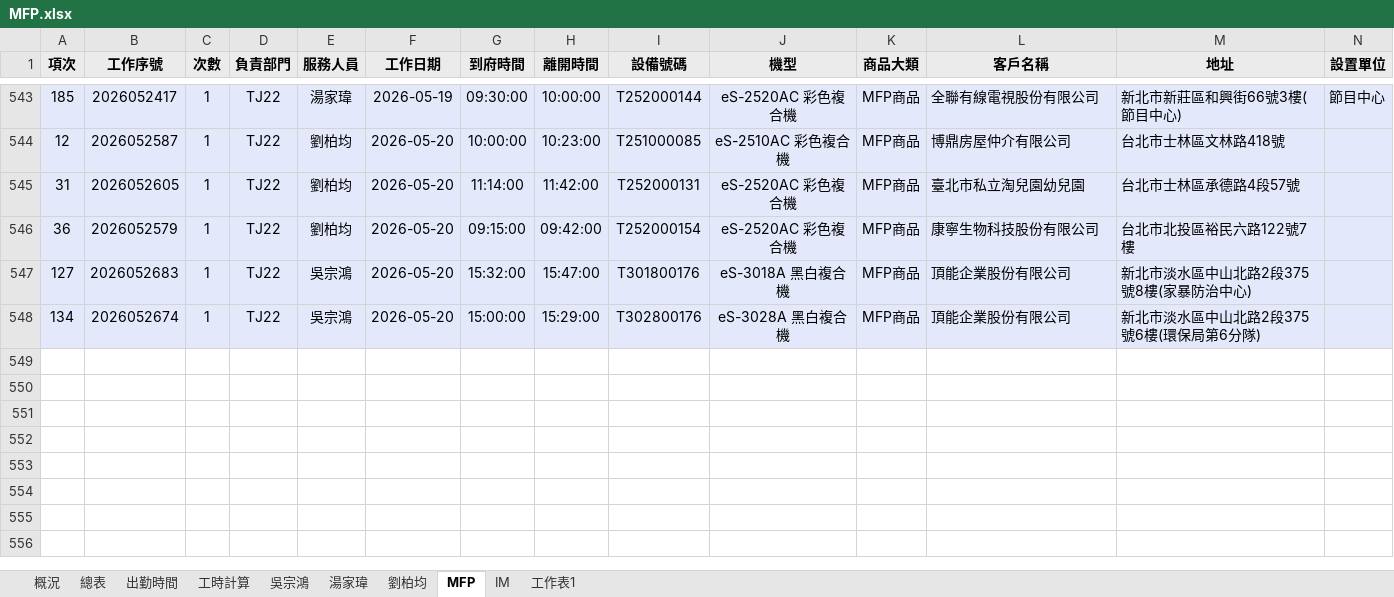
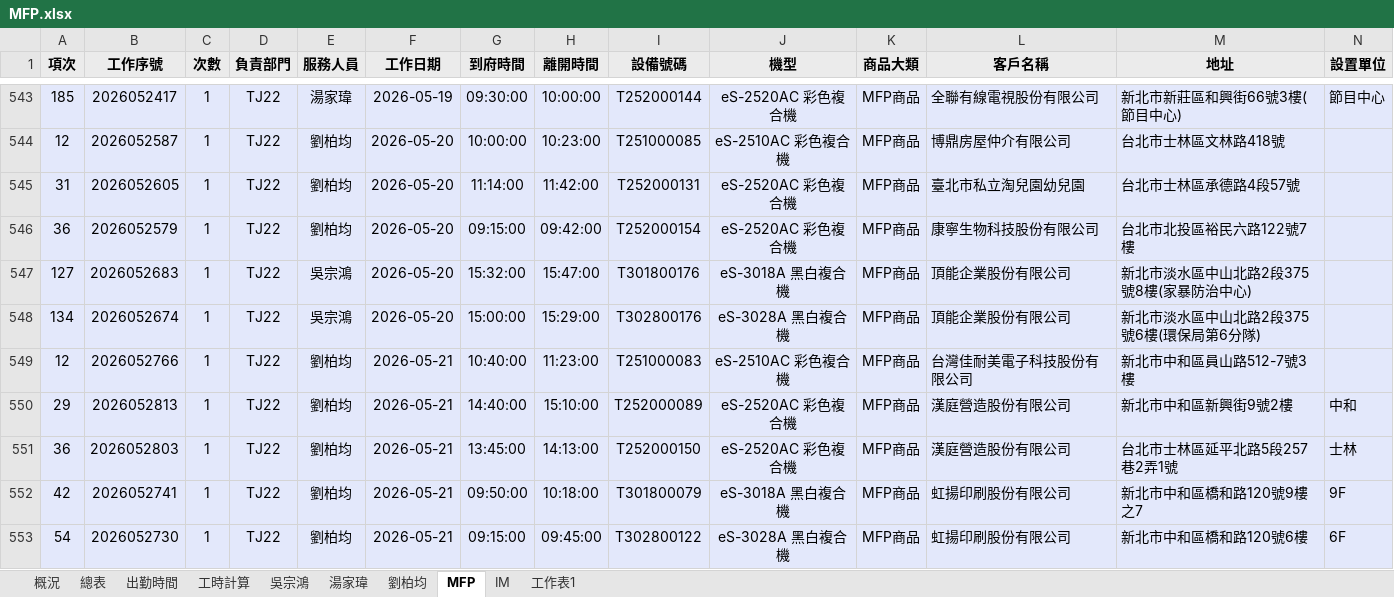
Before and after one commit to Yang-0419-di/FW_2, an Excel workbook: MFP/MFP.xlsx, sheet MFP, drawn as a sheet; only a part is shown, gaps mark what is left out; values as stored, in another font and other column widths than the file's, no borders; rows hold the shown columns only; the diff names each change by its address in the sheet, - before the commit and + after, or states it on an @@ line.

```diff
--- a/MFP/MFP.xlsx (sheet MFP)
+++ b/MFP/MFP.xlsx (sheet MFP)
+row 549: 12 | 2026052766 | 1 | TJ22 | 劉柏均 | 2026-05-21 | 10:40:00 | 11:23:00 | T251000083 | eS-2510AC 彩色複合機 | MFP商品 | 台灣佳耐美電子科技股份有限公司 | 新北市中和區員山路512-7號3樓
+row 550: 29 | 2026052813 | 1 | TJ22 | 劉柏均 | 2026-05-21 | 14:40:00 | 15:10:00 | T252000089 | eS-2520AC 彩色複合機 | MFP商品 | 漢庭營造股份有限公司 | 新北市中和區新興街9號2樓 | 中和
+row 551: 36 | 2026052803 | 1 | TJ22 | 劉柏均 | 2026-05-21 | 13:45:00 | 14:13:00 | T252000150 | eS-2520AC 彩色複合機 | MFP商品 | 漢庭營造股份有限公司 | 台北市士林區延平北路5段257巷2弄1號 | 士林
+row 552: 42 | 2026052741 | 1 | TJ22 | 劉柏均 | 2026-05-21 | 09:50:00 | 10:18:00 | T301800079 | eS-3018A 黑白複合機 | MFP商品 | 虹揚印刷股份有限公司 | 新北市中和區橋和路120號9樓之7 | 9F
+row 553: 54 | 2026052730 | 1 | TJ22 | 劉柏均 | 2026-05-21 | 09:15:00 | 09:45:00 | T302800122 | eS-3028A 黑白複合機 | MFP商品 | 虹揚印刷股份有限公司 | 新北市中和區橋和路120號6樓 | 6F
```
Also changed, not shown: sheet IM, sheet 出勤時間, sheet 工時計算, hidden cells, charts or pictures, IM/202605_HL_Maintain_Report.xlsx, IM/202605_Service_Count_Report.xlsx, 5 other files.
